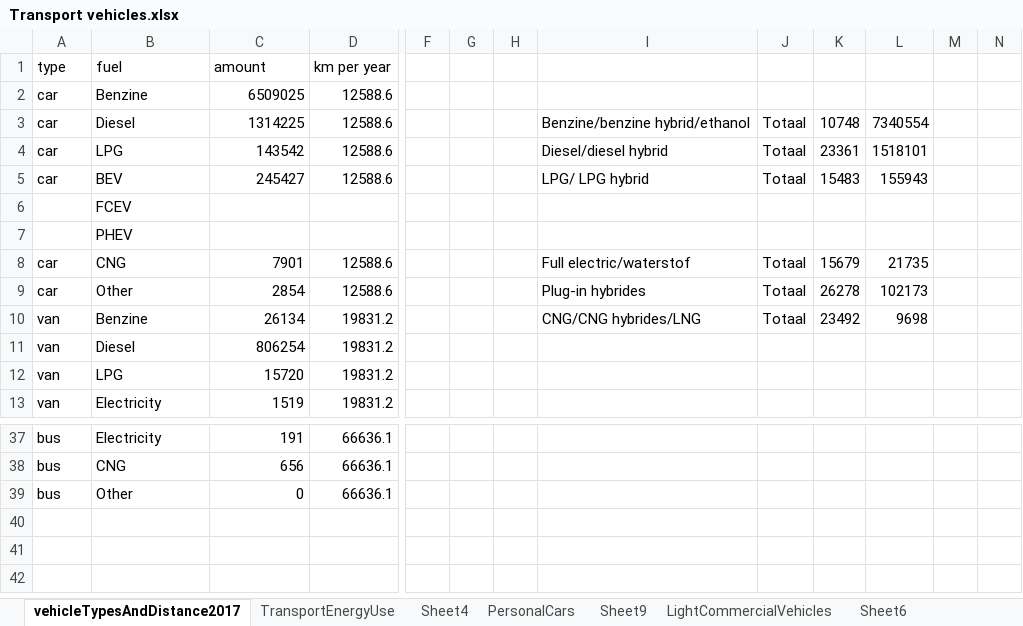
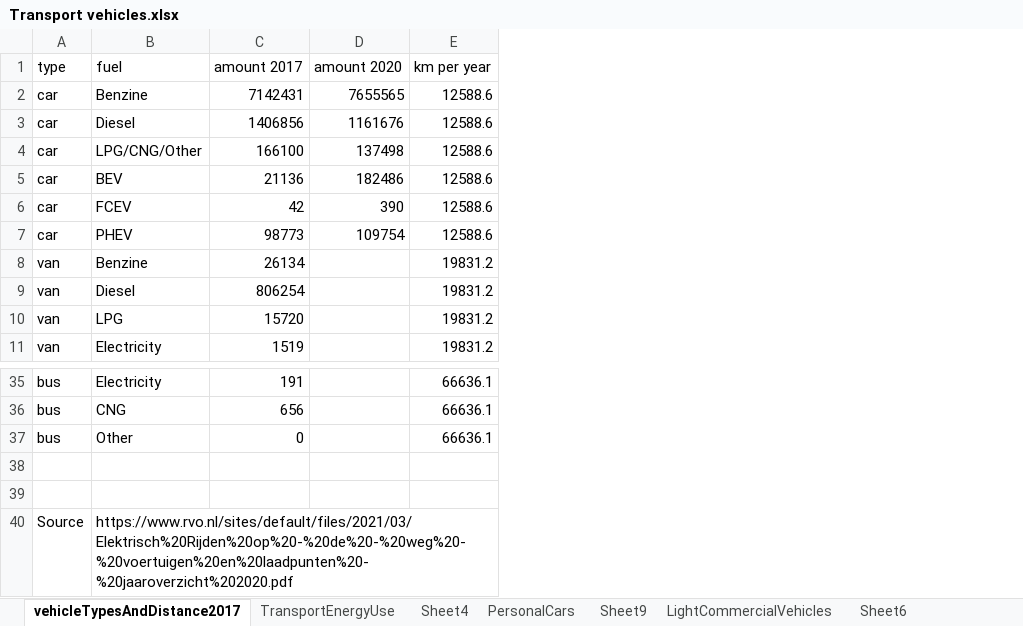
Before and after one commit to ZEnMo/NEON-Integrated-Model, an Excel workbook: Data/Transport vehicles.xlsx, sheet vehicleTypesAndDistance2017, drawn as a sheet; only a part is shown, gaps mark what is left out; values as stored, in another font and other column widths than the file's, no borders; removed rows and columns are numbered as before the commit, all else as after; rows hold the shown columns only; the diff names each change by its address in the sheet, - before the commit and + after, or states it on an @@ line.

Commit message:
Population of vehicles based on vehicle types technology characteristics

```diff
--- a/Data/Transport vehicles.xlsx (sheet vehicleTypesAndDistance2017)
+++ b/Data/Transport vehicles.xlsx (sheet vehicleTypesAndDistance2017)
+column D (amount 2020), rows 2-7: 7655565 | 1161676 | 137498 | 182486 | 390 | 109754
-column F, empty
-column G, empty
-column H, empty
-column I, rows 3-5: Benzine/benzine hybrid/ethanol | Diesel/diesel hybrid | LPG/ LPG hybrid; rows 8-10: Full electric/waterstof | Plug-in hybrides | CNG/CNG hybrides/LNG
-column J, rows 3-5: all Totaal; rows 8-10: all Totaal
-column K, rows 3-5: 10748 | 23361 | 15483; rows 8-10: 15679 | 26278 | 23492
-column L, rows 3-5: 7340554 | 1518101 | 155943; rows 8-10: 21735 | 102173 | 9698
-column M, empty
-column N, empty
-C1: amount
+C1: amount 2017
-C2 (amount 2017): 6509025
+C2 (amount 2017): 7142431
-C3 (amount 2017): 1314225
+C3 (amount 2017): 1406856
-B4 (fuel): LPG
+B4 (fuel): LPG/CNG/Other
-C4 (amount 2017): 143542
+C4 (amount 2017): 166100
-C5 (amount 2017): 245427
+C5 (amount 2017): 21136
-row 6:  | FCEV
-row 7:  | PHEV
-B6 (fuel): CNG
+B6 (fuel): FCEV
-C6 (amount 2017): 7901
+C6 (amount 2017): 42
-B7 (fuel): Other
+B7 (fuel): PHEV
-C7 (amount 2017): 2854
+C7 (amount 2017): 98773
+row 38: (empty)
+row 39: (empty)
+row 40: Source | https://www.rvo.nl/sites/default/files/2021/03/Elektrisch%20Rijden%20op%20-%20de%20-%20weg%20-%20voertuigen%20en%20laadpunten%20-%20jaaroverzicht%202020.pdf
```
Also changed, not shown: 5 other files.
